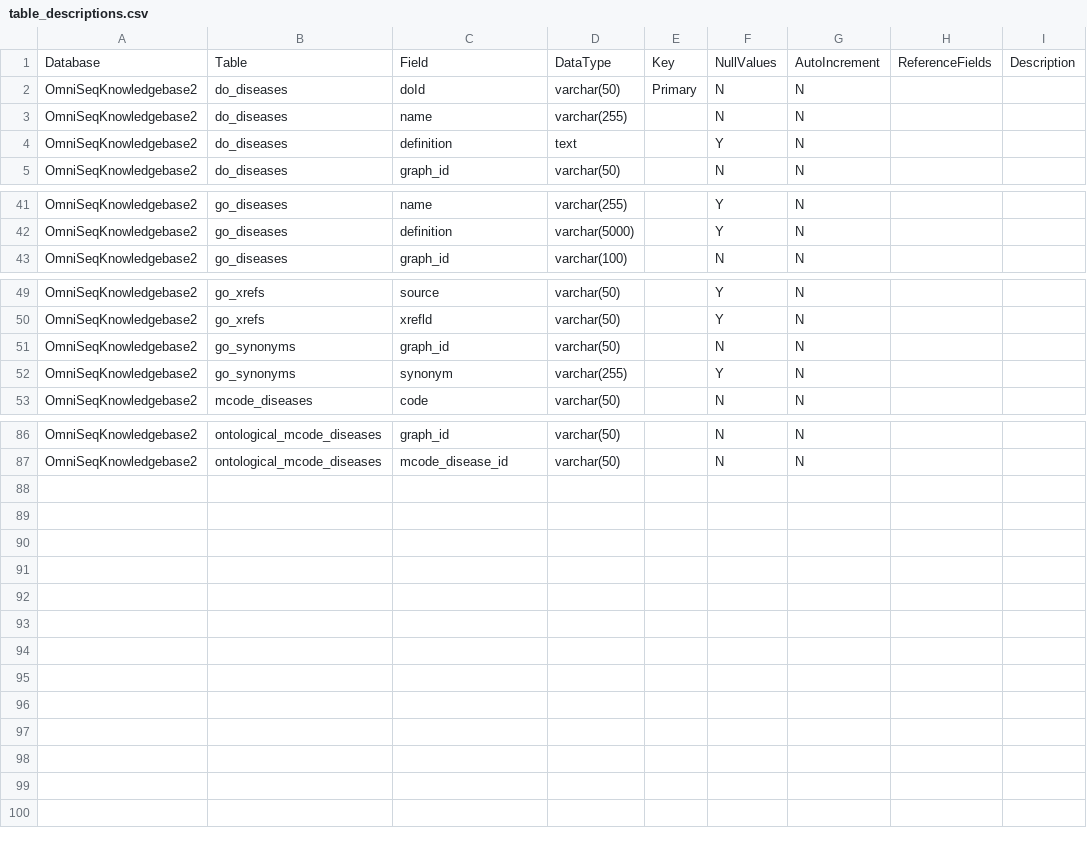
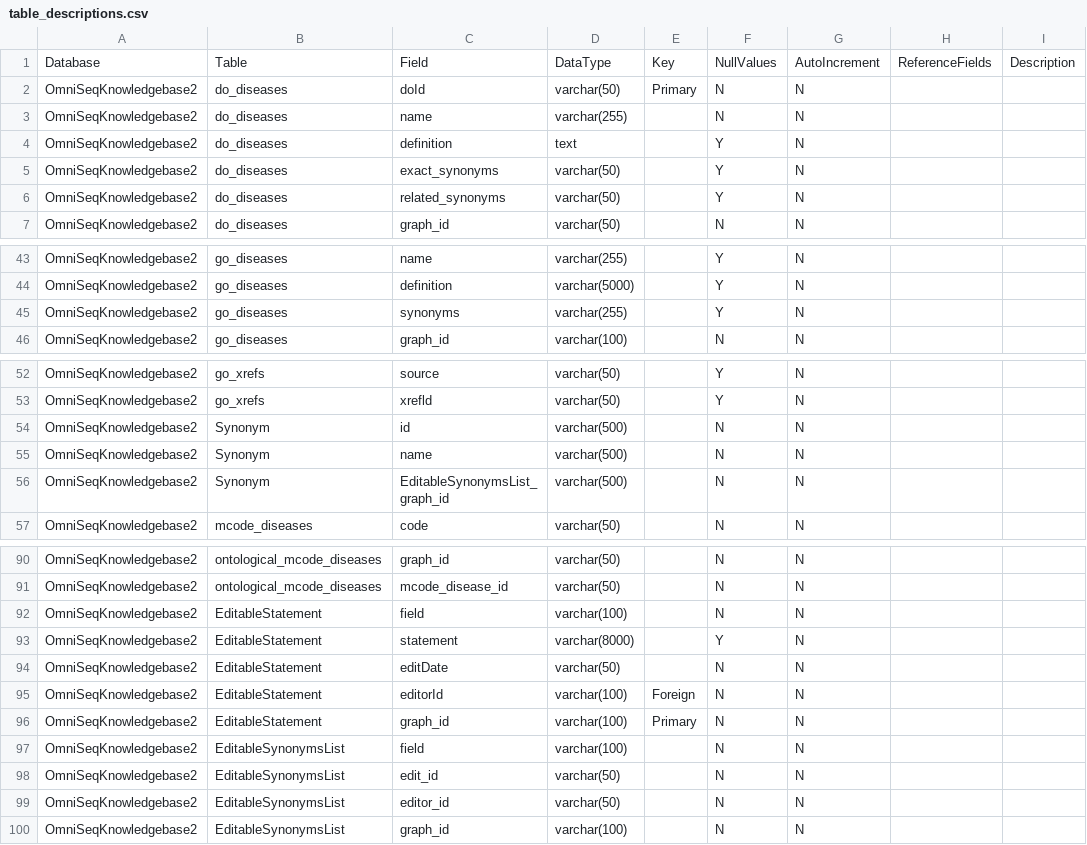
Before and after one commit to manuel-j-glynias/writeDiseases, a CSV file: config/table_descriptions.csv, drawn as a sheet; only a part is shown, gaps mark what is left out.

```diff
--- a/config/table_descriptions.csv
+++ b/config/table_descriptions.csv
@@ -4,2 +4,4 @@ OmniSeqKnowledgebase2,do_diseases,name,varchar(255),,N,N,,
 OmniSeqKnowledgebase2,do_diseases,definition,text,,Y,N,,
+OmniSeqKnowledgebase2,do_diseases,exact_synonyms,varchar(50),,Y,N,,
+OmniSeqKnowledgebase2,do_diseases,related_synonyms,varchar(50),,Y,N,,
 OmniSeqKnowledgebase2,do_diseases,graph_id,varchar(50),,N,N,,
@@ -42,2 +44,3 @@ OmniSeqKnowledgebase2,go_diseases,name,varchar(255),,Y,N,,
 OmniSeqKnowledgebase2,go_diseases,definition,varchar(5000),,Y,N,,
+OmniSeqKnowledgebase2,go_diseases,synonyms,varchar(255),,Y,N,,
 OmniSeqKnowledgebase2,go_diseases,graph_id,varchar(100),,N,N,,
@@ -50,4 +53,5 @@ OmniSeqKnowledgebase2,go_xrefs,source,varchar(50),,Y,N,,
 OmniSeqKnowledgebase2,go_xrefs,xrefld,varchar(50),,Y,N,,
-OmniSeqKnowledgebase2,go_synonyms,graph_id,varchar(50),,N,N,,
-OmniSeqKnowledgebase2,go_synonyms,synonym,varchar(255),,Y,N,,
+OmniSeqKnowledgebase2,Synonym,id,varchar(500),,N,N,,
+OmniSeqKnowledgebase2,Synonym,name,varchar(500),,N,N,,
+OmniSeqKnowledgebase2,Synonym,EditableSynonymsList_graph_id,varchar(500),,N,N,,
 OmniSeqKnowledgebase2,mcode_diseases,code,varchar(50),,N,N,,
@@ -87 +91,10 @@ OmniSeqKnowledgebase2,ontological_mcode_diseases,graph_id,varchar(50),,N,N,,
 OmniSeqKnowledgebase2,ontological_mcode_diseases,mcode_disease_id,varchar(50),,N,N,,
+OmniSeqKnowledgebase2,EditableStatement,field,varchar(100),,N,N,,
+OmniSeqKnowledgebase2,EditableStatement,statement,varchar(8000),,Y,N,,
+OmniSeqKnowledgebase2,EditableStatement,editDate,varchar(50),,N,N,,
+OmniSeqKnowledgebase2,EditableStatement,editorId,varchar(100),Foreign,N,N,,
+OmniSeqKnowledgebase2,EditableStatement,graph_id,varchar(100),Primary,N,N,,
+OmniSeqKnowledgebase2,EditableSynonymsList,field,varchar(100),,N,N,,
+OmniSeqKnowledgebase2,EditableSynonymsList,edit_id,varchar(50),,N,N,,
+OmniSeqKnowledgebase2,EditableSynonymsList,editor_id,varchar(50),,N,N,,
+OmniSeqKnowledgebase2,EditableSynonymsList,graph_id,varchar(100),,N,N,,
```
Also changed, not shown: 15 other files.
